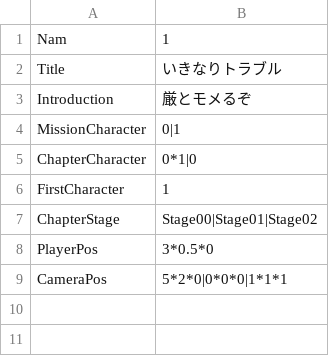
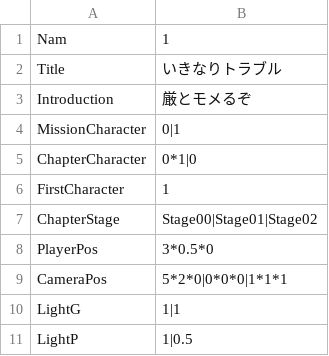
Before and after one commit to vinvinvidal/Project00, a CSV file: Project/Assets/Resources/csv/Mission/Mission01.csv, drawn as a sheet.

```diff
--- a/Project/Assets/Resources/csv/Mission/Mission01.csv
+++ b/Project/Assets/Resources/csv/Mission/Mission01.csv
@@ -9 +9,3 @@ PlayerPos,3*0.5*0
 CameraPos,5*2*0|0*0*0|1*1*1
+LightG,1|1
+LightP,1|0.5
```
Also changed, not shown: 9 other files.
